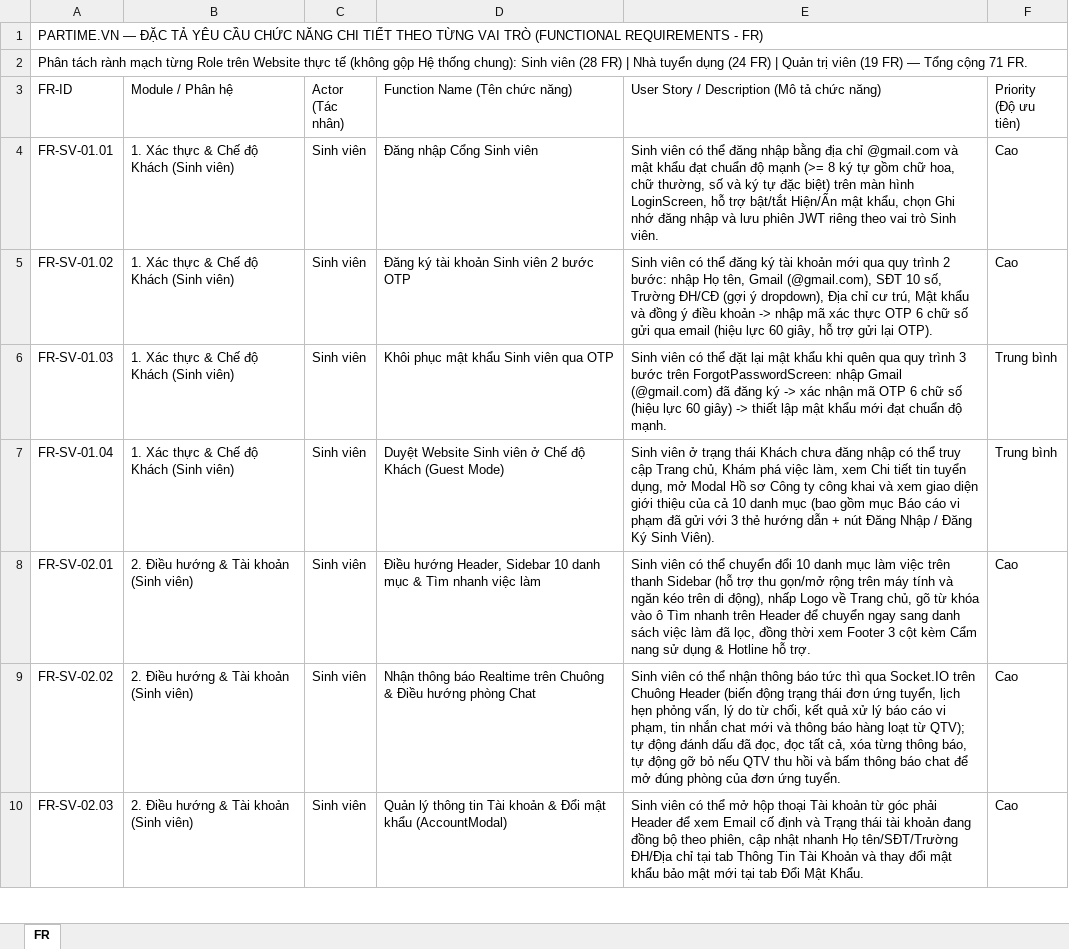
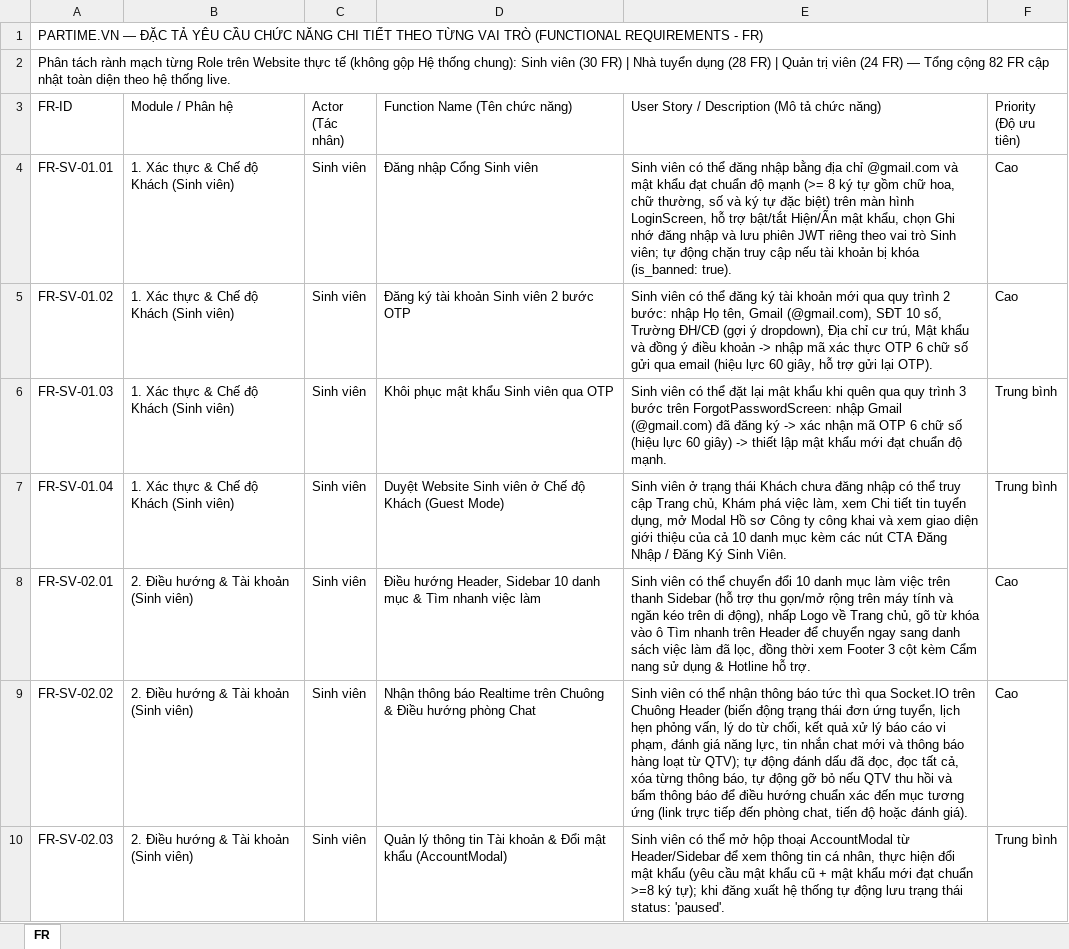
Before and after one commit to Johnny120905/CDTN02, an Excel workbook: tailieu/bailam/FR.xlsx, sheet FR, drawn as a sheet; only a part is shown; values as stored, in another font and other column widths than the file's, no cell formats; the diff covers the shown part only; the diff names each change by its address in the sheet, - before the commit and + after, or states it on an @@ line.

```diff
--- a/tailieu/bailam/FR.xlsx (sheet FR)
+++ b/tailieu/bailam/FR.xlsx (sheet FR)
-A2 (FR-ID): …Sinh viên (28 FR) | Nhà tuyển dụng (24 FR) | Quản trị viên (19 FR) — Tổng cộng 71 FR.
+A2 (FR-ID): …Sinh viên (30 FR) | Nhà tuyển dụng (28 FR) | Quản trị viên (24 FR) — Tổng cộng 82 FR cập nhật toàn diện theo hệ thống live.
-E4: …trò Sinh viên.
+E4: …trò Sinh viên; tự động chặn truy cập nếu tài khoản bị khóa (is_banned: true).
-E7: …danh mục (bao gồm mục Báo cáo vi phạm đã gửi với 3 thẻ hướng dẫn + nút Đăng Nhập / Đăng Ký Sinh Viên).
+E7: …danh mục kèm các nút CTA Đăng Nhập / Đăng Ký Sinh Viên.
-E9: …vi phạm, tin nhắn chat mới và thông báo hàng loạt từ QTV); tự động đánh dấu đã đọc, đọc tất cả, xóa từng thông báo, tự động gỡ bỏ nếu QTV thu hồi và bấm thông báo chat để mở đúng phòng của đơn ứng tuyển.
+E9: …vi phạm, đánh giá năng lực, tin nhắn chat mới và thông báo hàng loạt từ QTV); tự động đánh dấu đã đọc, đọc tất cả, xóa từng thông báo, tự động gỡ bỏ nếu QTV thu hồi và bấm thông báo để điều hướng chuẩn xác đến mục tương ứng (link trực tiếp đến phòng chat, tiến độ hoặc đánh giá).
-E10: …hộp thoại Tài khoản từ góc phải Header để xem Email cố định và Trạng thái tài khoản đang đồng bộ theo phiên, cập nhật nhanh Họ tên/SĐT/Trường ĐH/Địa chỉ tại tab Thông Tin Tài Khoản và thay đổi mật khẩu bảo mật mới tại tab Đổi Mật Khẩu.
+E10: …hộp thoại AccountModal từ Header/Sidebar để xem thông tin cá nhân, thực hiện đổi mật khẩu (yêu cầu mật khẩu cũ + mật khẩu mới đạt chuẩn >=8 ký tự); khi đăng xuất hệ thống tự động lưu trạng thái status: 'paused'.
-F10 (Priority (Độ ưu tiên)): Cao
+F10 (Priority (Độ ưu tiên)): Trung bình
```
Also changed, not shown: 11 added rows and 105 edited cells elsewhere in this sheet, cell formats, tailieu/bailam/PARTIME_VN_DacTa_HeThong_HoanChinh.xlsx, 16 other files.
